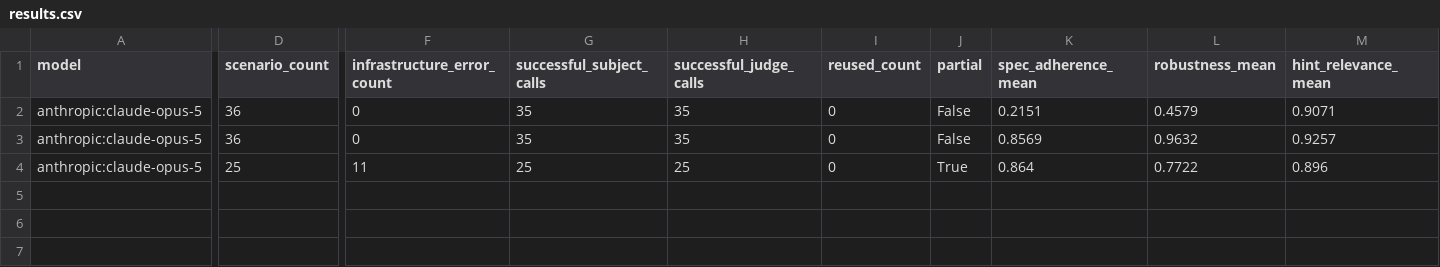
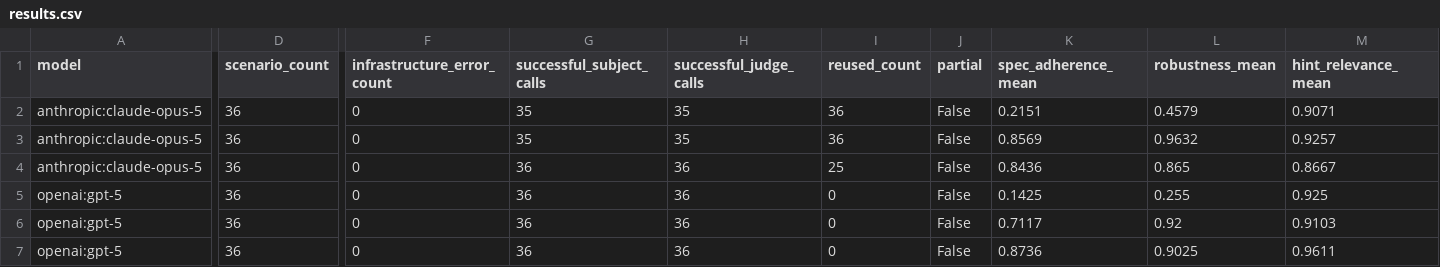
Before and after one commit to sohailataiml/SMLqLORA, a CSV file: results/prompt_ceiling/results.csv, drawn as a sheet; only a part is shown, gaps mark what is left out; rows hold the shown columns only; the diff covers the shown part only; the diff names each change by its address in the sheet, - before the commit and + after, or states it on an @@ line.

```diff
--- a/results/prompt_ceiling/results.csv
+++ b/results/prompt_ceiling/results.csv
-I2:I3 (reused_count): 0
+I2:I3 (reused_count): 36
-D4 (scenario_count): 25
+D4 (scenario_count): 36
-F4 (infrastructure_error_count): 11
+F4 (infrastructure_error_count): 0
-G4 (successful_subject_calls): 25
+G4 (successful_subject_calls): 36
-H4 (successful_judge_calls): 25
+H4 (successful_judge_calls): 36
-I4 (reused_count): 0
+I4 (reused_count): 25
-J4 (partial): True
+J4 (partial): False
-K4 (spec_adherence_mean): 0.864
+K4 (spec_adherence_mean): 0.8436
-L4 (robustness_mean): 0.7722
+L4 (robustness_mean): 0.865
-M4 (hint_relevance_mean): 0.896
+M4 (hint_relevance_mean): 0.8667
+row 5: openai:gpt-5 | 36 | 0 | 36 | 36 | 0 | False | 0.1425 | 0.255 | 0.925
+row 6: openai:gpt-5 | 36 | 0 | 36 | 36 | 0 | False | 0.7117 | 0.92 | 0.9103
+row 7: openai:gpt-5 | 36 | 0 | 36 | 36 | 0 | False | 0.8736 | 0.9025 | 0.9611
```
Also changed, not shown: 5 edited cells elsewhere in this file, results/prompt_ceiling/human_validation.csv, 25 other files.
